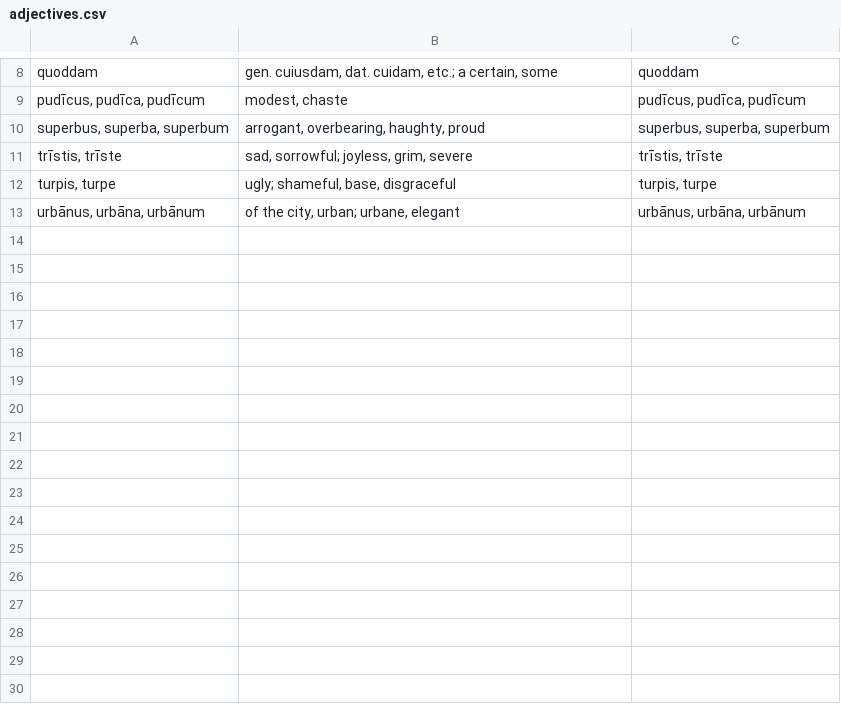
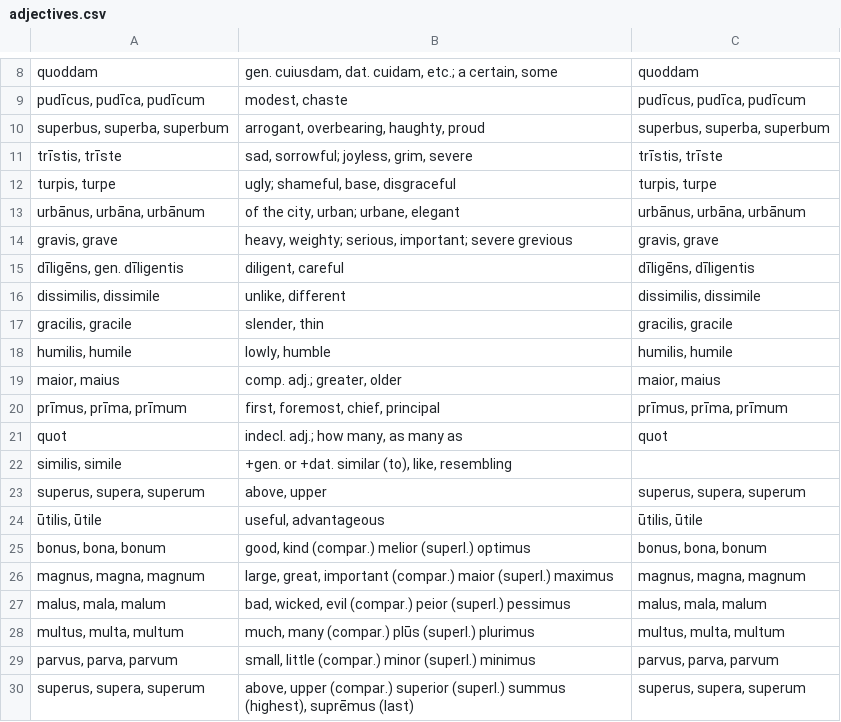
Before and after one commit to devinmiller/latin, a CSV file: flashcards/adjectives.csv, drawn as a sheet; only a part is shown, gaps mark what is left out; the diff names each change by its address in the sheet, - before the commit and + after, or states it on an @@ line.

Commit message:
Irregular adjectives

```diff
--- a/flashcards/adjectives.csv
+++ b/flashcards/adjectives.csv
+row 14: gravis, grave | heavy, weighty; serious, important; severe grevious | gravis, grave
+row 15: dīligēns, gen. dīligentis | diligent, careful | dīligēns, dīligentis
+row 16: dissimilis, dissimile | unlike, different | dissimilis, dissimile
+row 17: gracilis, gracile | slender, thin | gracilis, gracile
+row 18: humilis, humile | lowly, humble | humilis, humile
+row 19: maior, maius | comp. adj.; greater, older | maior, maius
+row 20: prīmus, prīma, prīmum | first, foremost, chief, principal | prīmus, prīma, prīmum
+row 21: quot | indecl. adj.; how many, as many as | quot
+row 22: similis, simile | +gen. or +dat. similar (to), like, resembling
+row 23: superus, supera, superum | above, upper | superus, supera, superum
+row 24: ūtilis, ūtile | useful, advantageous | ūtilis, ūtile
+row 25: bonus, bona, bonum | good, kind (compar.) melior (superl.) optimus | bonus, bona, bonum
+row 26: magnus, magna, magnum | large, great, important (compar.) maior (superl.) maximus | magnus, magna, magnum
+row 27: malus, mala, malum | bad, wicked, evil (compar.) peior (superl.) pessimus | malus, mala, malum
+row 28: multus, multa, multum | much, many (compar.) plūs (superl.) plurimus | multus, multa, multum
+row 29: parvus, parva, parvum | small, little (compar.) minor (superl.) minimus | parvus, parva, parvum
+row 30: superus, supera, superum | above, upper (compar.) superior (superl.) summus (highest), suprēmus (last) | superus, supera, superum
```
Also changed, not shown: flashcards/nouns.csv, flashcards/verbs.csv, 2 other files.
